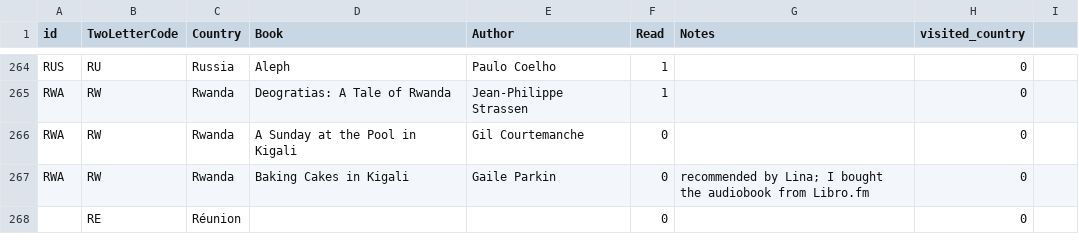
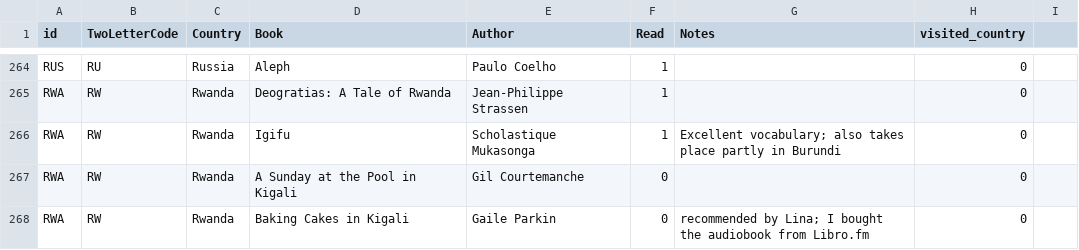
Before and after one commit to paulkaefer/read-the-world, a CSV file: data/read_the_world.csv, drawn as a sheet; only a part is shown, gaps mark what is left out; the shorter side is filled out with more unchanged rows; the diff names each change by its address in the sheet, - before the commit and + after, or states it on an @@ line.

Commit message:
finished Igifu yesterday

```diff
--- a/data/read_the_world.csv
+++ b/data/read_the_world.csv
+row 266: RWA | RW | Rwanda | Igifu | Scholastique Mukasonga | 1 | Excellent vocabulary; also takes place partly in Burundi | 0
```
